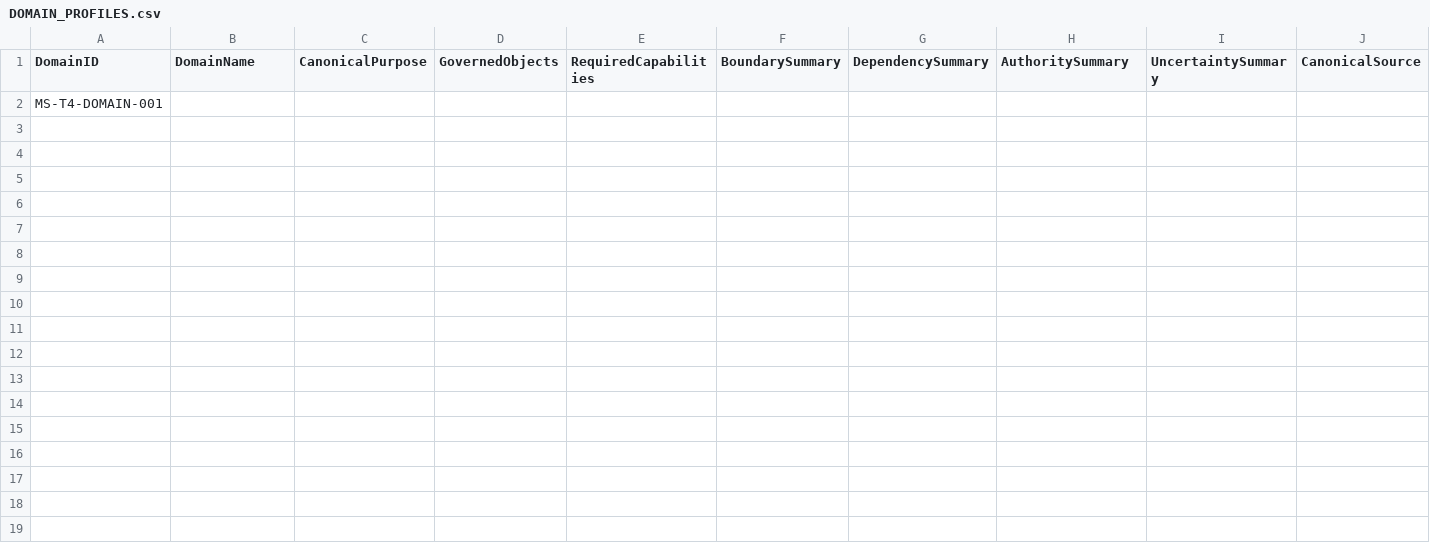
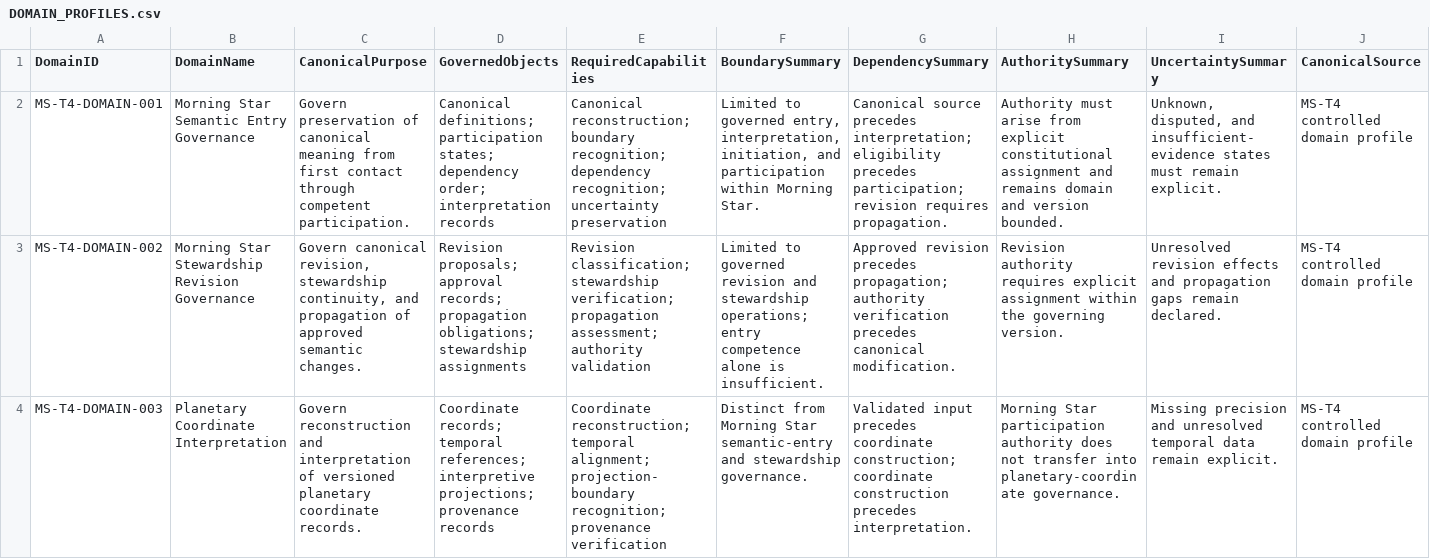
Before and after one commit to ORYNTH-systems/morning-star, a CSV file: volumes/VOLUME_I_FOUNDATION/verification/MS-T4_DOMAIN_VERSION_RELATIVITY_TRIAL/DOMAIN_PROFILES.csv, drawn as a sheet; only a part is shown; removed rows and columns are numbered as before the commit, all else as after; rows hold the shown columns only; the diff names each change by its address in the sheet, - before the commit and + after, or states it on an @@ line.

Commit message:
Complete MS-T4 domain and version relativity verification

```diff
--- a/volumes/VOLUME_I_FOUNDATION/verification/MS-T4_DOMAIN_VERSION_RELATIVITY_TRIAL/DOMAIN_PROFILES.csv
+++ b/volumes/VOLUME_I_FOUNDATION/verification/MS-T4_DOMAIN_VERSION_RELATIVITY_TRIAL/DOMAIN_PROFILES.csv
-row 2: MS-T4-DOMAIN-001
+row 2: MS-T4-DOMAIN-001 | Morning Star Semantic Entry Governance | Govern preservation of canonical meaning from first contact through competent participation. | Canonical definitions; participation states; dependency order; interpretation records | Canonical reconstruction; boundary recognition; dependency recognition; uncertainty preservation | Limited to governed entry, interpretation, initiation, and participation within Morning Star. | Canonical source precedes interpretation; eligibility precedes participation; revision requires propagation. | Authority must arise from explicit constitutional assignment and remains domain and version bounded. | Unknown, disputed, and insufficient-evidence states must remain explicit. | MS-T4 controlled domain profile
+row 3: MS-T4-DOMAIN-002 | Morning Star Stewardship Revision Governance | Govern canonical revision, stewardship continuity, and propagation of approved semantic changes. | Revision proposals; approval records; propagation obligations; stewardship assignments | Revision classification; stewardship verification; propagation assessment; authority validation | Limited to governed revision and stewardship operations; entry competence alone is insufficient. | Approved revision precedes propagation; authority verification precedes canonical modification. | Revision authority requires explicit assignment within the governing version. | Unresolved revision effects and propagation gaps remain declared. | MS-T4 controlled domain profile
+row 4: MS-T4-DOMAIN-003 | Planetary Coordinate Interpretation | Govern reconstruction and interpretation of versioned planetary coordinate records. | Coordinate records; temporal references; interpretive projections; provenance records | Coordinate reconstruction; temporal alignment; projection-boundary recognition; provenance verification | Distinct from Morning Star semantic-entry and stewardship governance. | Validated input precedes coordinate construction; coordinate construction precedes interpretation. | Morning Star participation authority does not transfer into planetary-coordinate governance. | Missing precision and unresolved temporal data remain explicit. | MS-T4 controlled domain profile
```
Also changed, not shown: volumes/VOLUME_I_FOUNDATION/verification/MS-T4_DOMAIN_VERSION_RELATIVITY_TRIAL/OBSERVER_BASELINES.csv, volumes/VOLUME_I_FOUNDATION/verification/MS-T4_DOMAIN_VERSION_RELATIVITY_TRIAL/TRANSFER_CASES.csv, 5 other files.
